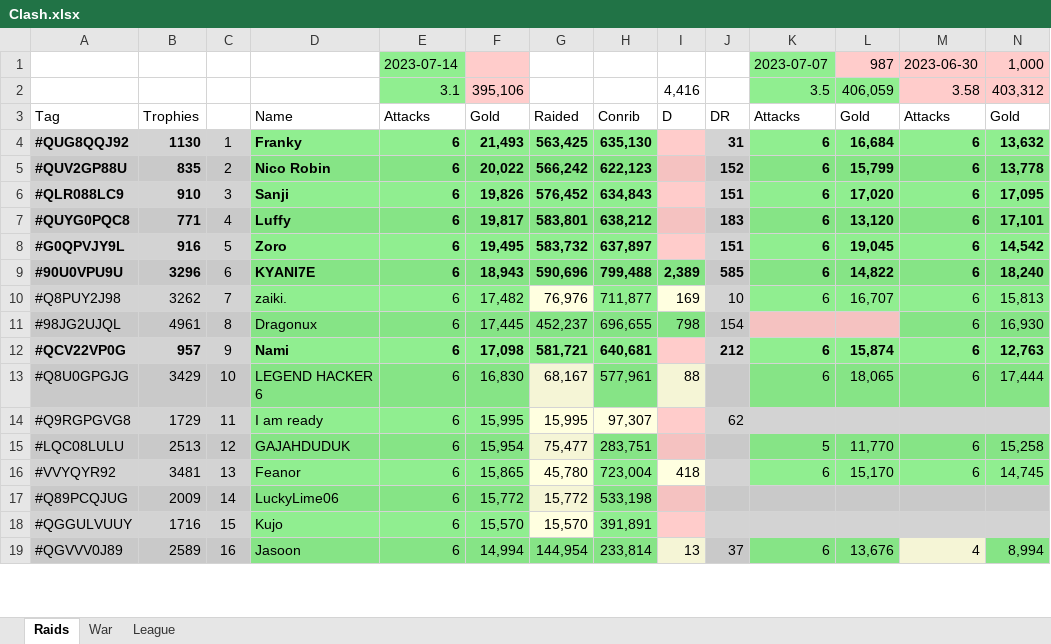
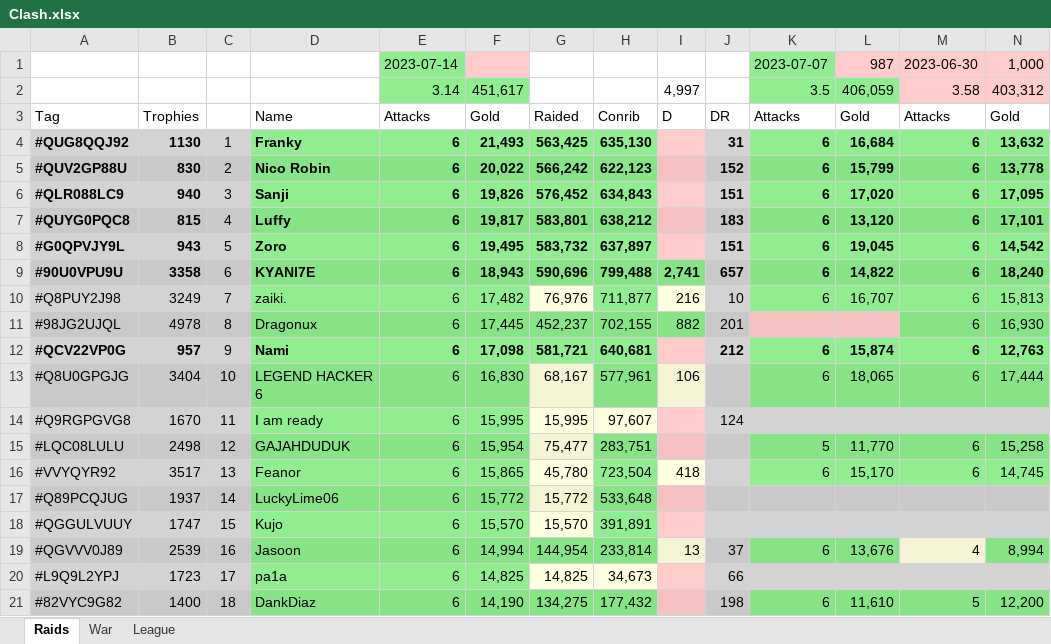
Before and after one commit to KYANI7E/Clans, an Excel workbook: Clash.xlsx, sheet Raids, drawn as a sheet; only a part is shown; values as stored, in another font and other column widths than the file's, no borders; rows hold the shown columns only; the diff covers the shown part only; the diff names each change by its address in the sheet, - before the commit and + after, or states it on an @@ line.

Commit message:
updating the clash file from bat automatic run

```diff
--- a/Clash.xlsx (sheet Raids)
+++ b/Clash.xlsx (sheet Raids)
-E2: 3.1
+E2: 3.14
-F2: 395,106
+F2: 451,617
-F2 fill: #FFCCCB
+F2 fill: #90EE90
-I2: 4,416
+I2: 4,997
-B5: 835
+B5: 830
-B6: 910
+B6: 940
-B7: 771
+B7: 815
-B8: 916
+B8: 943
-B9: 3296
+B9: 3358
-I9: 2,389
+I9: 2,741
-J9: 585
+J9: 657
-B10: 3262
+B10: 3249
-I10: 169
+I10: 216
-B11: 4961
+B11: 4978
-H11: 696,655
+H11: 702,155
-I11: 798
+I11: 882
-J11: 154
+J11: 201
-B13: 3429
+B13: 3404
-I13: 88
+I13: 106
-B14: 1729
+B14: 1670
-H14: 97,307
+H14: 97,607
-J14: 62
+J14: 124
-B15: 2513
+B15: 2498
-B16: 3481
+B16: 3517
-H16: 723,004
+H16: 723,504
-B17: 2009
+B17: 1937
-H17: 533,198
+H17: 533,648
-B18: 1716
+B18: 1747
-B19: 2589
+B19: 2539
+row 20: #L9Q9L2YPJ | 1723 | 17 | pa1a | 6 | 14,825 | 14,825 | 34,673 |  | 66
+row 21: #82VYC9G82 | 1400 | 18 | DankDiaz | 6 | 14,190 | 134,275 | 177,432 |  | 198 | 6 | 11,610 | 5 | 12,200
```
Also changed, not shown: 6 added rows, 8 removed rows and 57 edited cells elsewhere in this sheet, sheet War.
